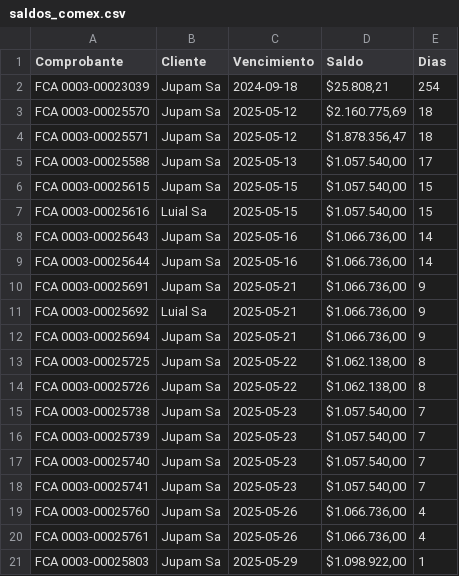
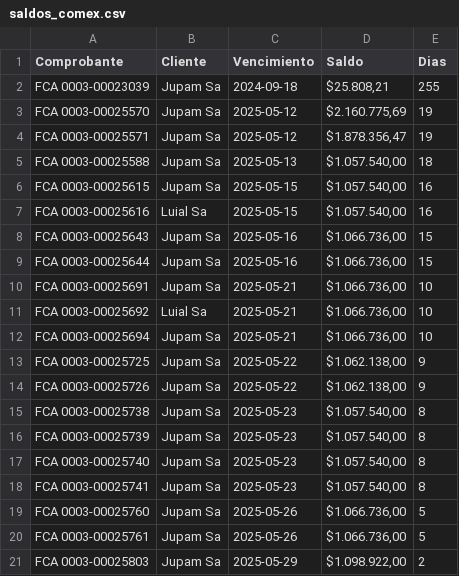
Before and after one commit to marajadesantelmo/dassa_operativo_stream, a CSV file: data/saldos_comex.csv, drawn as a sheet.

```diff
--- a/data/saldos_comex.csv
+++ b/data/saldos_comex.csv
@@ -1,21 +1,21 @@
 Comprobante,Cliente,Vencimiento,Saldo,Dias
-FCA 0003-00023039,Jupam Sa,2024-09-18,"$25.808,21",254
-FCA 0003-00025570,Jupam Sa,2025-05-12,"$2.160.775,69",18
-FCA 0003-00025571,Jupam Sa,2025-05-12,"$1.878.356,47",18
-FCA 0003-00025588,Jupam Sa,2025-05-13,"$1.057.540,00",17
-FCA 0003-00025615,Jupam Sa,2025-05-15,"$1.057.540,00",15
-FCA 0003-00025616,Luial Sa,2025-05-15,"$1.057.540,00",15
-FCA 0003-00025643,Jupam Sa,2025-05-16,"$1.066.736,00",14
-FCA 0003-00025644,Jupam Sa,2025-05-16,"$1.066.736,00",14
-FCA 0003-00025691,Jupam Sa,2025-05-21,"$1.066.736,00",9
-FCA 0003-00025692,Luial Sa,2025-05-21,"$1.066.736,00",9
-FCA 0003-00025694,Jupam Sa,2025-05-21,"$1.066.736,00",9
-FCA 0003-00025725,Jupam Sa,2025-05-22,"$1.062.138,00",8
-FCA 0003-00025726,Jupam Sa,2025-05-22,"$1.062.138,00",8
-FCA 0003-00025738,Jupam Sa,2025-05-23,"$1.057.540,00",7
-FCA 0003-00025739,Jupam Sa,2025-05-23,"$1.057.540,00",7
-FCA 0003-00025740,Jupam Sa,2025-05-23,"$1.057.540,00",7
-FCA 0003-00025741,Jupam Sa,2025-05-23,"$1.057.540,00",7
-FCA 0003-00025760,Jupam Sa,2025-05-26,"$1.066.736,00",4
-FCA 0003-00025761,Jupam Sa,2025-05-26,"$1.066.736,00",4
-FCA 0003-00025803,Jupam Sa,2025-05-29,"$1.098.922,00",1
+FCA 0003-00023039,Jupam Sa,2024-09-18,"$25.808,21",255
+FCA 0003-00025570,Jupam Sa,2025-05-12,"$2.160.775,69",19
+FCA 0003-00025571,Jupam Sa,2025-05-12,"$1.878.356,47",19
+FCA 0003-00025588,Jupam Sa,2025-05-13,"$1.057.540,00",18
+FCA 0003-00025615,Jupam Sa,2025-05-15,"$1.057.540,00",16
+FCA 0003-00025616,Luial Sa,2025-05-15,"$1.057.540,00",16
+FCA 0003-00025643,Jupam Sa,2025-05-16,"$1.066.736,00",15
+FCA 0003-00025644,Jupam Sa,2025-05-16,"$1.066.736,00",15
+FCA 0003-00025691,Jupam Sa,2025-05-21,"$1.066.736,00",10
+FCA 0003-00025692,Luial Sa,2025-05-21,"$1.066.736,00",10
+FCA 0003-00025694,Jupam Sa,2025-05-21,"$1.066.736,00",10
+FCA 0003-00025725,Jupam Sa,2025-05-22,"$1.062.138,00",9
+FCA 0003-00025726,Jupam Sa,2025-05-22,"$1.062.138,00",9
+FCA 0003-00025738,Jupam Sa,2025-05-23,"$1.057.540,00",8
+FCA 0003-00025739,Jupam Sa,2025-05-23,"$1.057.540,00",8
+FCA 0003-00025740,Jupam Sa,2025-05-23,"$1.057.540,00",8
+FCA 0003-00025741,Jupam Sa,2025-05-23,"$1.057.540,00",8
+FCA 0003-00025760,Jupam Sa,2025-05-26,"$1.066.736,00",5
+FCA 0003-00025761,Jupam Sa,2025-05-26,"$1.066.736,00",5
+FCA 0003-00025803,Jupam Sa,2025-05-29,"$1.098.922,00",2
```
Also changed, not shown: data/saldos_global_rover.csv, data/saldos_lawter.csv, 4 other files.
